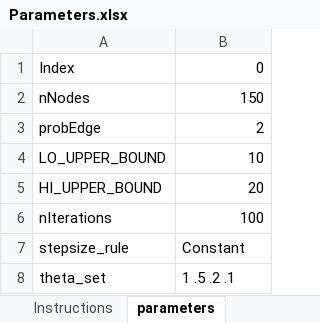
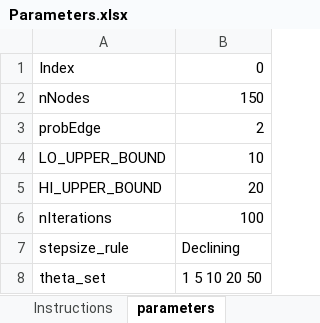
Before and after one commit to bviz6542/optimization-theory, an Excel workbook: StochasticShortestPath_Static/Parameters.xlsx, sheet parameters, drawn as a sheet; values as stored, in another font and other column widths than the file's, no borders; the diff names each change by its address in the sheet, - before the commit and + after, or states it on an @@ line.

```diff
--- a/StochasticShortestPath_Static/Parameters.xlsx (sheet parameters)
+++ b/StochasticShortestPath_Static/Parameters.xlsx (sheet parameters)
-B7: Constant
+B7: Declining
-B8: 1 .5 .2 .1
+B8: 1 5 10 20 50
```
Also changed, not shown: 2 other files.
